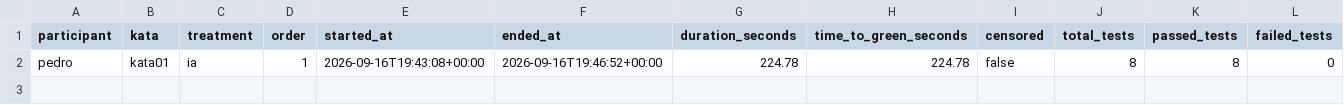
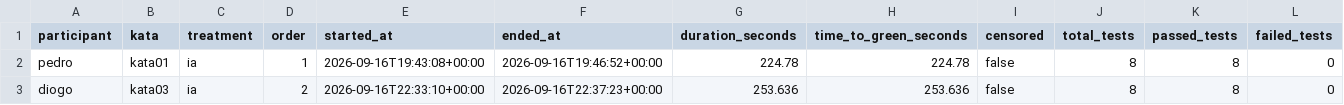
Before and after one commit to PedroMaiaAlves/lab-experimentacao-software, a CSV file: Lab02/results/trials.csv, drawn as a sheet; only a part is shown; rows hold the shown columns only; the diff names each change by its address in the sheet, - before the commit and + after, or states it on an @@ line.

Commit message:
feat(lab02): registra trial Diogo Kata 03 IA #85

```diff
--- a/Lab02/results/trials.csv
+++ b/Lab02/results/trials.csv
+row 3: diogo | kata03 | ia | 2 | 2026-09-16T22:33:10+00:00 | 2026-09-16T22:37:23+00:00 | 253.636 | 253.636 | false | 8 | 8 | 0
```
Also changed, not shown: 1 other file.
